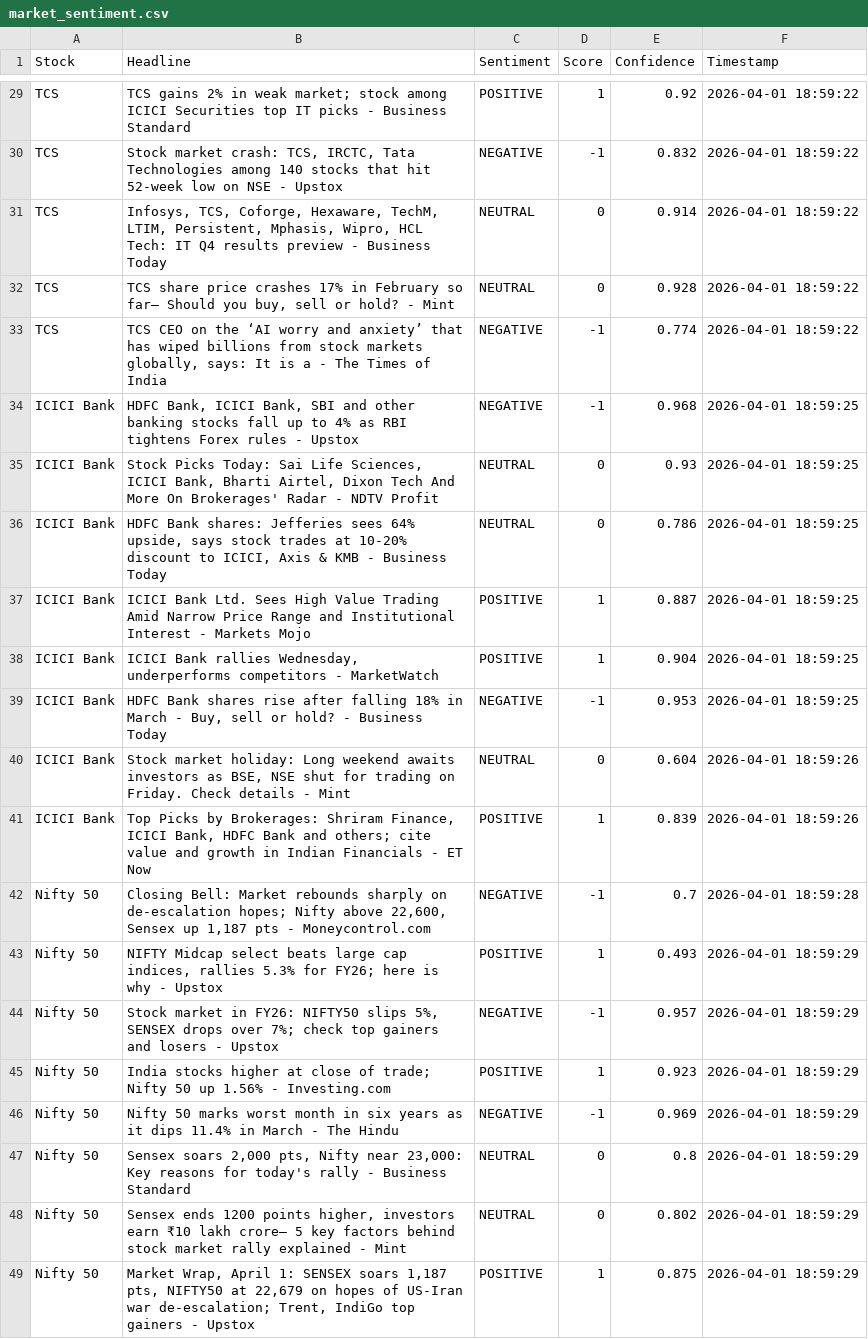
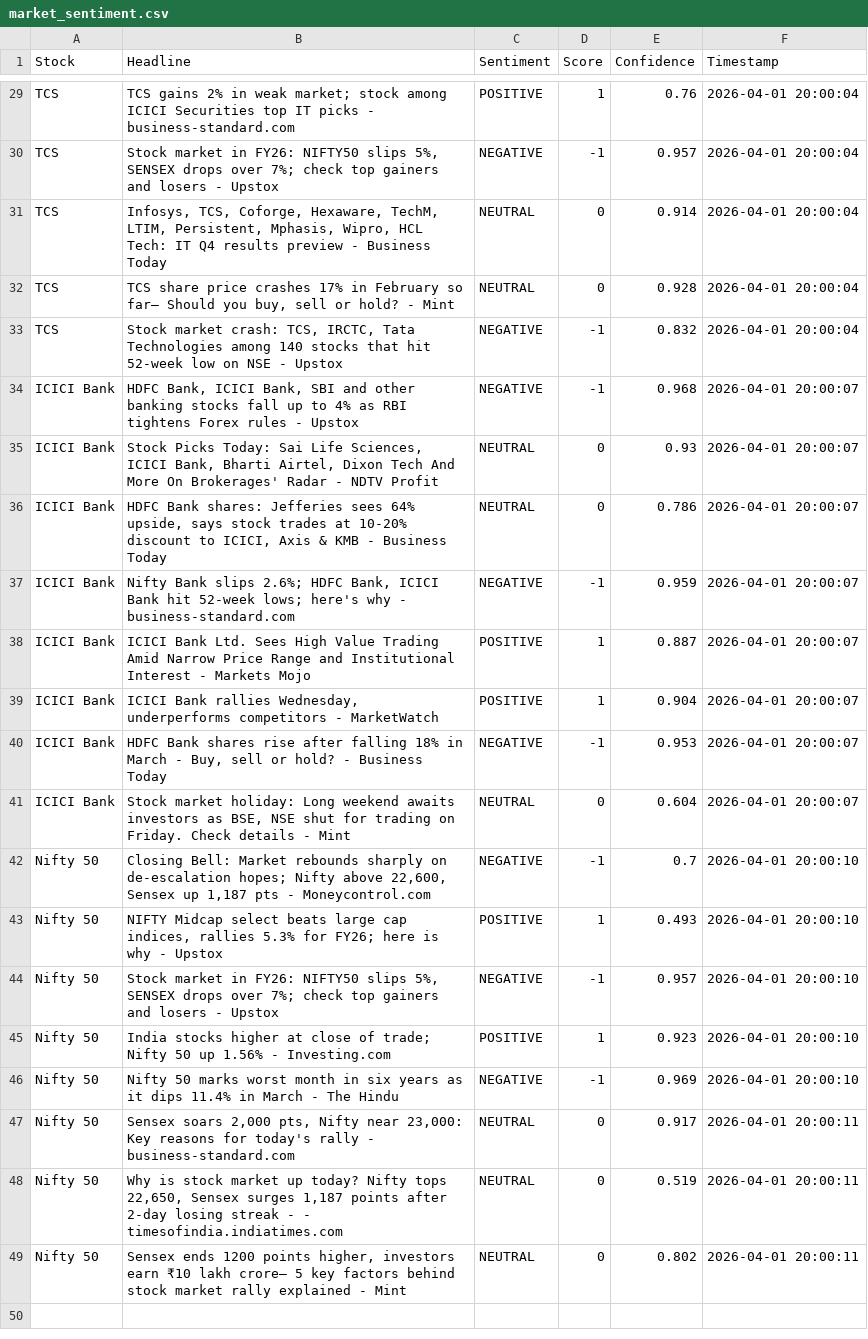
Before and after one commit to mister-raj/market-sentiment-terminal, a CSV file: market_sentiment.csv, drawn as a sheet; only a part is shown, gaps mark what is left out; removed rows and columns are numbered as before the commit, all else as after; the diff covers the shown part only; the diff names each change by its address in the sheet, - before the commit and + after, or states it on an @@ line.

```diff
--- a/market_sentiment.csv
+++ b/market_sentiment.csv
-B29 (Headline): …picks - Business Standard
+B29 (Headline): …picks - business-standard.com
-E29 (Confidence): 0.92
+E29 (Confidence): 0.76
-F29:F33 (Timestamp): 2026-04-01 18:59:22
+F29:F33 (Timestamp): 2026-04-01 20:00:04
-B30 (Headline): Stock market crash: TCS, IRCTC, Tata Technologies among 140 stocks that hit 52-week low on NSE - Upstox
+B30 (Headline): Stock market in FY26: NIFTY50 slips 5%, SENSEX drops over 7%; check top gainers and losers - Upstox
-E30 (Confidence): 0.832
+E30 (Confidence): 0.957
-B33 (Headline): TCS CEO on the ‘AI worry and anxiety’ that has wiped billions from stock markets globally, says: It is a - The Times of India
+B33 (Headline): Stock market crash: TCS, IRCTC, Tata Technologies among 140 stocks that hit 52-week low on NSE - Upstox
-E33 (Confidence): 0.774
+E33 (Confidence): 0.832
-F34:F36 (Timestamp): 2026-04-01 18:59:25
+F34:F36 (Timestamp): 2026-04-01 20:00:07
+row 37: ICICI Bank | Nifty Bank slips 2.6%; HDFC Bank, ICICI Bank hit 52-week lows; here's why - business-standard.com | NEGATIVE | -1 | 0.959 | 2026-04-01 20:00:07
-F38:F40 (Timestamp): 2026-04-01 18:59:25
+F38:F40 (Timestamp): 2026-04-01 20:00:07
-F41 (Timestamp): 2026-04-01 18:59:26
+F41 (Timestamp): 2026-04-01 20:00:07
-row 41: ICICI Bank | Top Picks by Brokerages: Shriram Finance, ICICI Bank, HDFC Bank and others; cite value and growth in Indian Financials - ET Now | POSITIVE | 1 | 0.839 | 2026-04-01 18:59:26
-F42 (Timestamp): 2026-04-01 18:59:28
+F42 (Timestamp): 2026-04-01 20:00:10
-F43:F46 (Timestamp): 2026-04-01 18:59:29
+F43:F46 (Timestamp): 2026-04-01 20:00:10
-B47 (Headline): …rally - Business Standard
+B47 (Headline): …rally - business-standard.com
-E47 (Confidence): 0.8
+E47 (Confidence): 0.917
-F47 (Timestamp): 2026-04-01 18:59:29
+F47 (Timestamp): 2026-04-01 20:00:11
+row 48: Nifty 50 | Why is stock market up today? Nifty tops 22,650, Sensex surges 1,187 points after 2-day losing streak - - timesofindia.indiatimes.com | NEUTRAL | 0 | 0.519 | 2026-04-01 20:00:11
-F49 (Timestamp): 2026-04-01 18:59:29
+F49 (Timestamp): 2026-04-01 20:00:11
-row 49: Nifty 50 | Market Wrap, April 1: SENSEX soars 1,187 pts, NIFTY50 at 22,679 on hopes of US-Iran war de-escalation; Trent, IndiGo top gainers - Upstox | POSITIVE | 1 | 0.875 | 2026-04-01 18:59:29
```
Also changed, not shown: 3 added rows, 3 removed rows and 42 edited cells elsewhere in this file.
